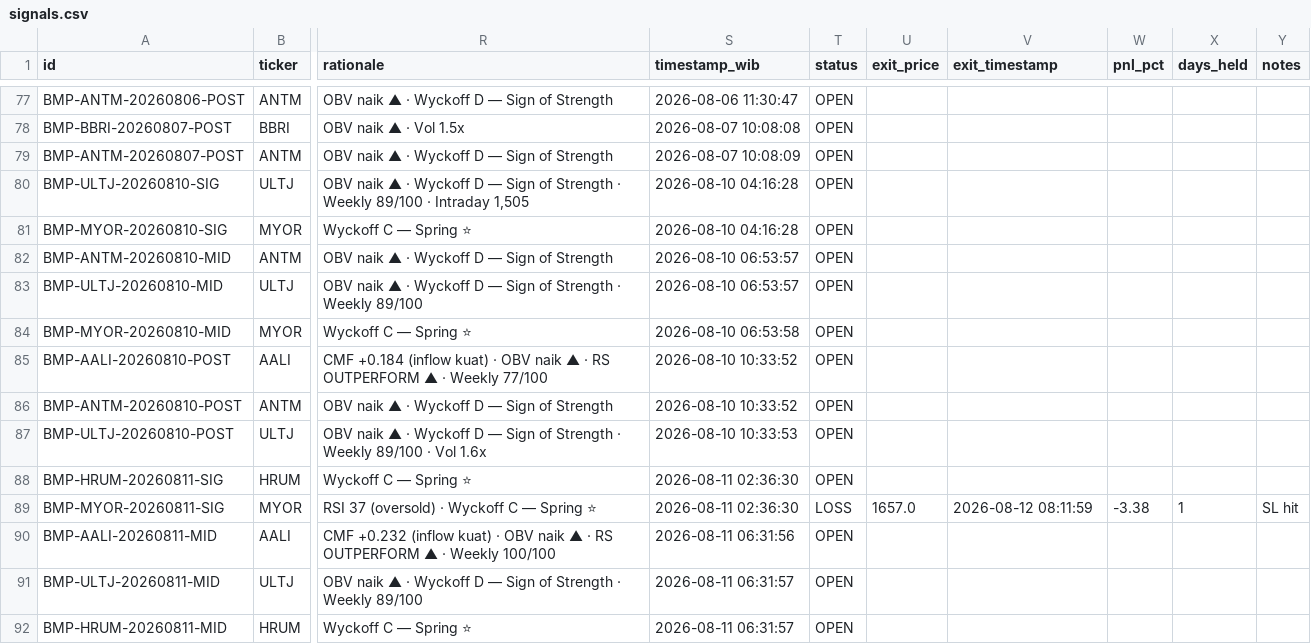
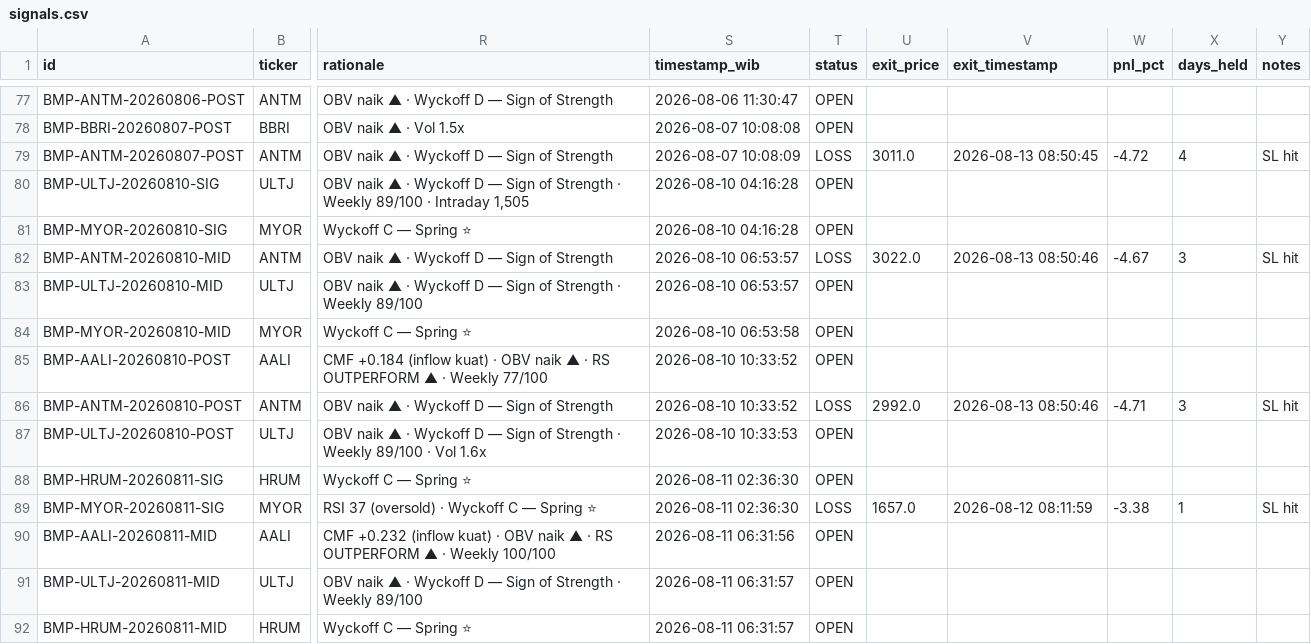
Before and after one commit to rayzleaf/bandarmology-signals, a CSV file: data/signals.csv, drawn as a sheet; only a part is shown, gaps mark what is left out; the diff names each change by its address in the sheet, - before the commit and + after, or states it on an @@ line.

Commit message:
🔍 Audit: WIN/LOSS update 2026-08-13 08:50 UTC

```diff
--- a/data/signals.csv
+++ b/data/signals.csv
-T79 (status): OPEN
+T79 (status): LOSS
-U79 (exit_price): (empty)
+U79 (exit_price): 3011.0
-V79 (exit_timestamp): (empty)
+V79 (exit_timestamp): 2026-08-13 08:50:45
-W79 (pnl_pct): (empty)
+W79 (pnl_pct): -4.72
-X79 (days_held): (empty)
+X79 (days_held): 4
-Y79 (notes): (empty)
+Y79 (notes): SL hit
-T82 (status): OPEN
+T82 (status): LOSS
-U82 (exit_price): (empty)
+U82 (exit_price): 3022.0
-V82 (exit_timestamp): (empty)
+V82 (exit_timestamp): 2026-08-13 08:50:46
-W82 (pnl_pct): (empty)
+W82 (pnl_pct): -4.67
-X82 (days_held): (empty)
+X82 (days_held): 3
-Y82 (notes): (empty)
+Y82 (notes): SL hit
-T86 (status): OPEN
+T86 (status): LOSS
-U86 (exit_price): (empty)
+U86 (exit_price): 2992.0
-V86 (exit_timestamp): (empty)
+V86 (exit_timestamp): 2026-08-13 08:50:46
-W86 (pnl_pct): (empty)
+W86 (pnl_pct): -4.71
-X86 (days_held): (empty)
+X86 (days_held): 3
-Y86 (notes): (empty)
+Y86 (notes): SL hit
```
